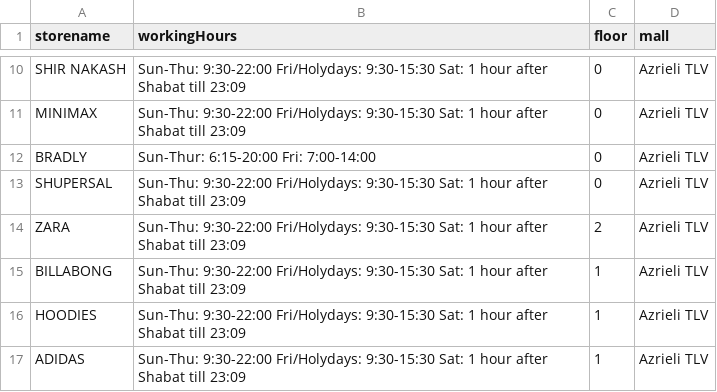
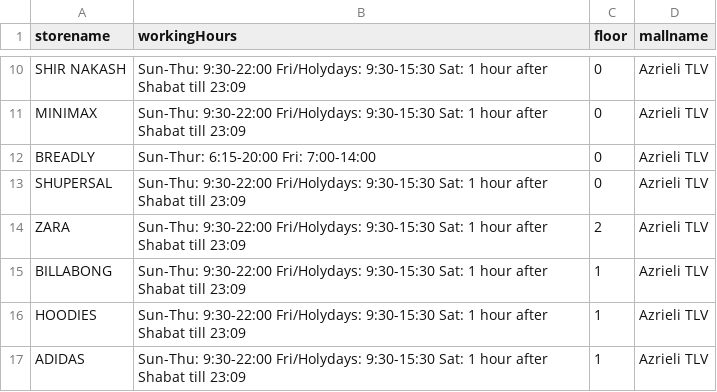
Before and after one commit to AdiSchiff/MallIn, a CSV file: Server/azrielyStores.csv, drawn as a sheet; only a part is shown, gaps mark what is left out; the diff names each change by its address in the sheet, - before the commit and + after, or states it on an @@ line.

```diff
--- a/Server/azrielyStores.csv
+++ b/Server/azrielyStores.csv
-D1: mall
+D1: mallname
-A12 (storename): BRADLY
+A12 (storename): BREADLY
```
Also changed, not shown: Server/stores.csv.
